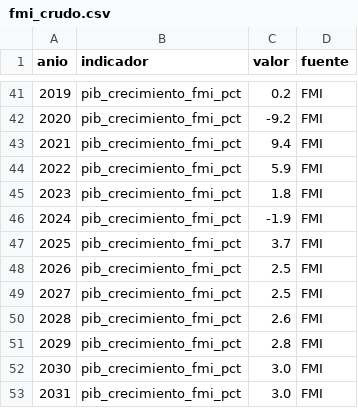
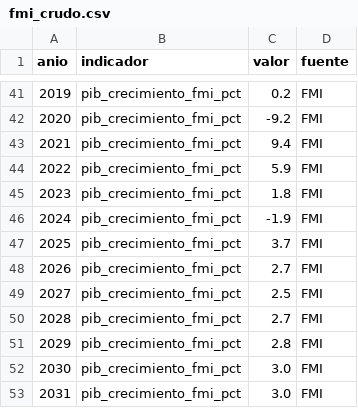
Before and after one commit to uide-programacion-inteligencia-mercados/proyecto-faro-docente, a CSV file: data/fmi_crudo.csv, drawn as a sheet; only a part is shown, gaps mark what is left out.

```diff
--- a/data/fmi_crudo.csv
+++ b/data/fmi_crudo.csv
@@ -47,5 +47,5 @@ anio,indicador,valor,fuente
 2025,pib_crecimiento_fmi_pct,3.7,FMI
-2026,pib_crecimiento_fmi_pct,2.5,FMI
+2026,pib_crecimiento_fmi_pct,2.7,FMI
 2027,pib_crecimiento_fmi_pct,2.5,FMI
-2028,pib_crecimiento_fmi_pct,2.6,FMI
+2028,pib_crecimiento_fmi_pct,2.7,FMI
 2029,pib_crecimiento_fmi_pct,2.8,FMI
```
Also changed, not shown: data/anuncios_limpios.csv, data/macro_limpia.csv, 6 other files.
